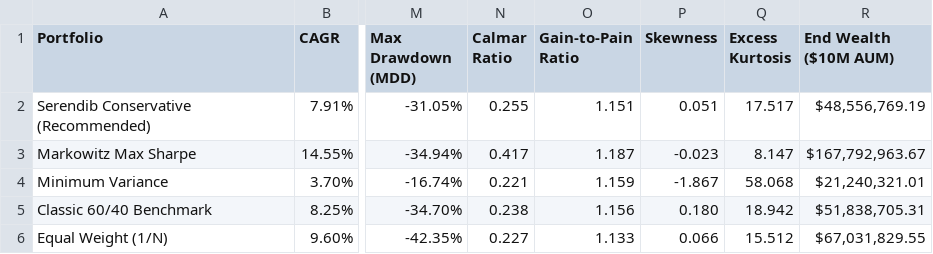
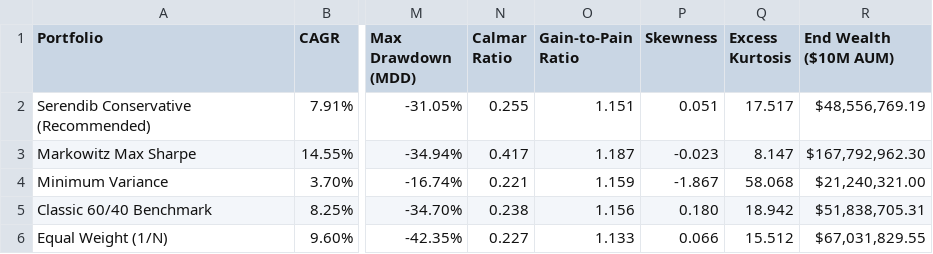
Before and after one commit to Madhuravishan/quantedge-serendib-endowment-risk, a CSV file: data/processed/portfolio_kpis_summary.csv, drawn as a sheet; only a part is shown, gaps mark what is left out; the diff names each change by its address in the sheet, - before the commit and + after, or states it on an @@ line.

```diff
--- a/data/processed/portfolio_kpis_summary.csv
+++ b/data/processed/portfolio_kpis_summary.csv
-R3 (End Wealth ($10M AUM)): $167,792,963.67
+R3 (End Wealth ($10M AUM)): $167,792,962.30
-R4 (End Wealth ($10M AUM)): $21,240,321.01
+R4 (End Wealth ($10M AUM)): $21,240,321.00
```
Also changed, not shown: data/processed/evt_mean_excess_diagnostic.csv, outputs/tables/evt_mean_excess_diagnostic.csv, 14 other files.
